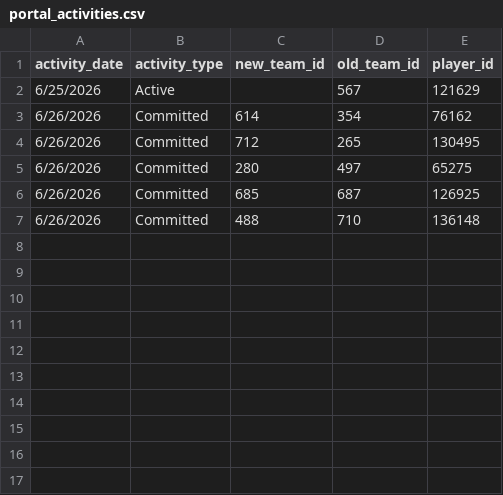
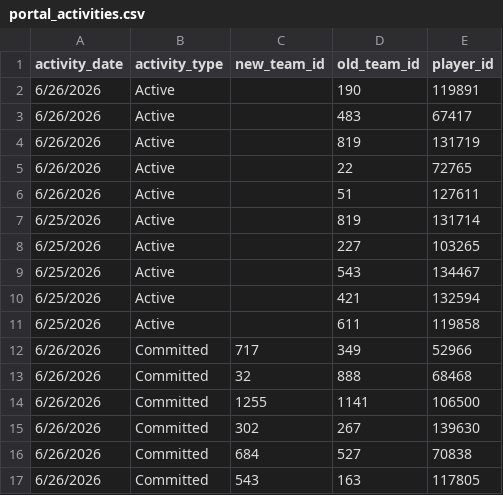
Before and after one commit to JasonR64A/chart-builder, a CSV file: data/portal_activities.csv, drawn as a sheet.

Commit message:
Daily data update 2026-06-26

```diff
--- a/data/portal_activities.csv
+++ b/data/portal_activities.csv
@@ -1,7 +1,17 @@
 activity_date,activity_type,new_team_id,old_team_id,player_id
-6/25/2026,Active,,567,121629
-6/26/2026,Committed,614,354,76162
-6/26/2026,Committed,712,265,130495
-6/26/2026,Committed,280,497,65275
-6/26/2026,Committed,685,687,126925
-6/26/2026,Committed,488,710,136148
+6/26/2026,Active,,190,119891
+6/26/2026,Active,,483,67417
+6/26/2026,Active,,819,131719
+6/26/2026,Active,,22,72765
+6/26/2026,Active,,51,127611
+6/25/2026,Active,,819,131714
+6/25/2026,Active,,227,103265
+6/25/2026,Active,,543,134467
+6/25/2026,Active,,421,132594
+6/25/2026,Active,,611,119858
+6/26/2026,Committed,717,349,52966
+6/26/2026,Committed,32,888,68468
+6/26/2026,Committed,1255,1141,106500
+6/26/2026,Committed,302,267,139630
+6/26/2026,Committed,684,527,70838
+6/26/2026,Committed,543,163,117805
```
Also changed, not shown: data/portal/softball_matched.csv, data/portal/unmatched_baseball.csv, 11 other files.
